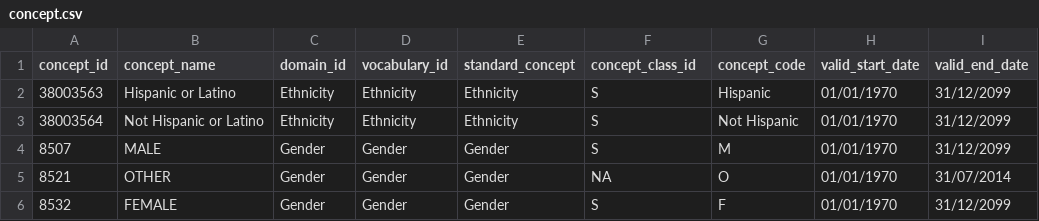
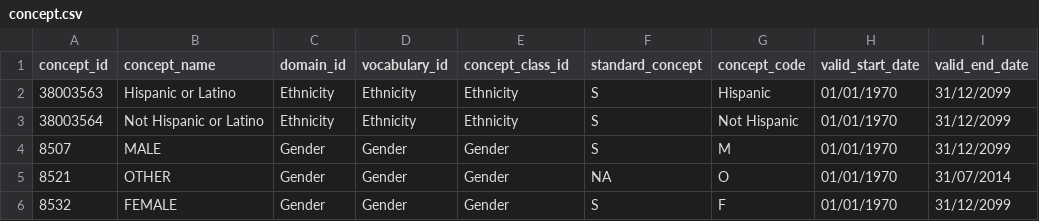
Before and after one commit to OHDSI/omock, a CSV file: data-raw/default/concept.csv, drawn as a sheet; only a part is shown; the diff names each change by its address in the sheet, - before the commit and + after, or states it on an @@ line.

```diff
--- a/data-raw/default/concept.csv
+++ b/data-raw/default/concept.csv
-E1: standard_concept
+E1: concept_class_id
-F1: concept_class_id
+F1: standard_concept
```
Also changed, not shown: 1 other file.
